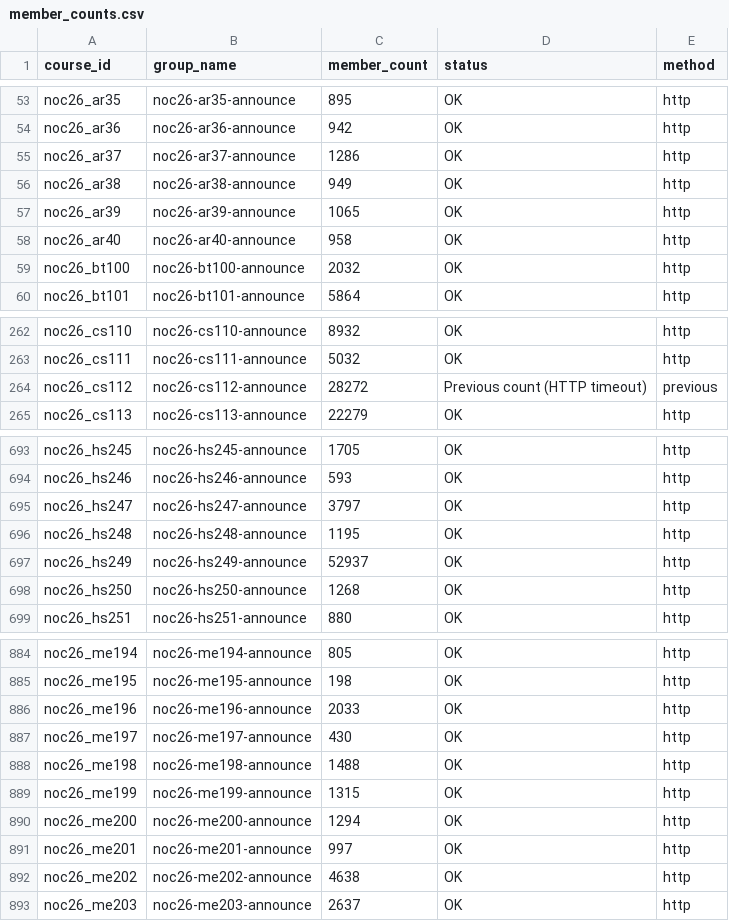
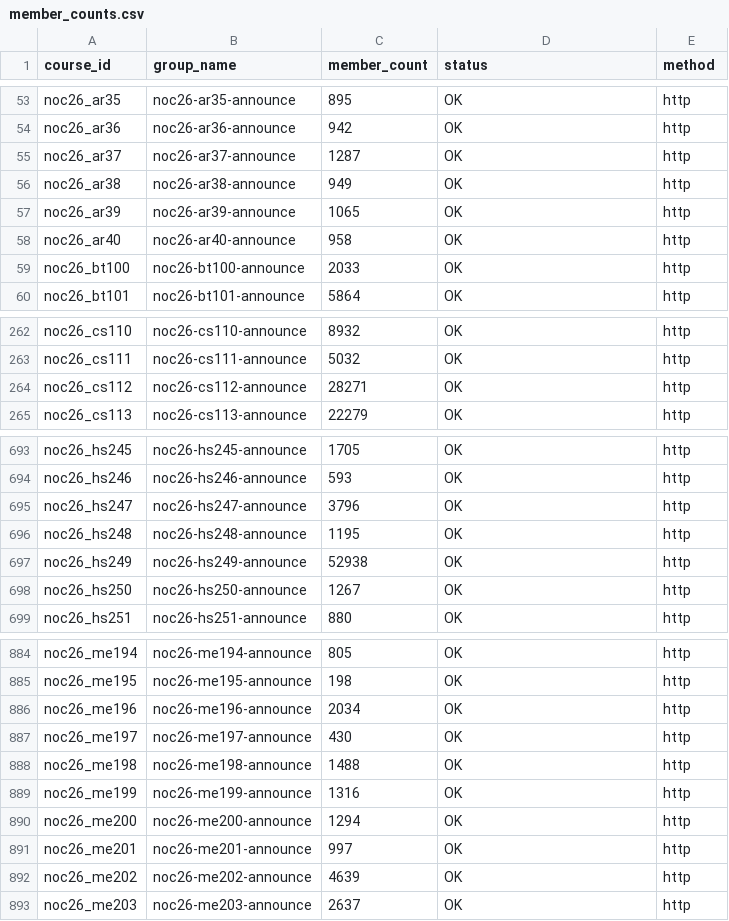
Before and after one commit to 01234santhoshprabhu/count, a CSV file: member_counts.csv, drawn as a sheet; only a part is shown, gaps mark what is left out; the diff covers the shown part only.

```diff
--- a/member_counts.csv
+++ b/member_counts.csv
@@ -54,3 +54,3 @@ noc26_ar35,noc26-ar35-announce,895,OK,http
 noc26_ar36,noc26-ar36-announce,942,OK,http
-noc26_ar37,noc26-ar37-announce,1286,OK,http
+noc26_ar37,noc26-ar37-announce,1287,OK,http
 noc26_ar38,noc26-ar38-announce,949,OK,http
@@ -58,3 +58,3 @@ noc26_ar39,noc26-ar39-announce,1065,OK,http
 noc26_ar40,noc26-ar40-announce,958,OK,http
-noc26_bt100,noc26-bt100-announce,2032,OK,http
+noc26_bt100,noc26-bt100-announce,2033,OK,http
 noc26_bt101,noc26-bt101-announce,5864,OK,http
@@ -263,3 +263,3 @@ noc26_cs110,noc26-cs110-announce,8932,OK,http
 noc26_cs111,noc26-cs111-announce,5032,OK,http
-noc26_cs112,noc26-cs112-announce,28272,Previous count (HTTP timeout),previous
+noc26_cs112,noc26-cs112-announce,28271,OK,http
 noc26_cs113,noc26-cs113-announce,22279,OK,http
@@ -694,6 +694,6 @@ noc26_hs245,noc26-hs245-announce,1705,OK,http
 noc26_hs246,noc26-hs246-announce,593,OK,http
-noc26_hs247,noc26-hs247-announce,3797,OK,http
+noc26_hs247,noc26-hs247-announce,3796,OK,http
 noc26_hs248,noc26-hs248-announce,1195,OK,http
-noc26_hs249,noc26-hs249-announce,52937,OK,http
-noc26_hs250,noc26-hs250-announce,1268,OK,http
+noc26_hs249,noc26-hs249-announce,52938,OK,http
+noc26_hs250,noc26-hs250-announce,1267,OK,http
 noc26_hs251,noc26-hs251-announce,880,OK,http
@@ -885,9 +885,9 @@ noc26_me194,noc26-me194-announce,805,OK,http
 noc26_me195,noc26-me195-announce,198,OK,http
-noc26_me196,noc26-me196-announce,2033,OK,http
+noc26_me196,noc26-me196-announce,2034,OK,http
 noc26_me197,noc26-me197-announce,430,OK,http
 noc26_me198,noc26-me198-announce,1488,OK,http
-noc26_me199,noc26-me199-announce,1315,OK,http
+noc26_me199,noc26-me199-announce,1316,OK,http
 noc26_me200,noc26-me200-announce,1294,OK,http
 noc26_me201,noc26-me201-announce,997,OK,http
-noc26_me202,noc26-me202-announce,4638,OK,http
+noc26_me202,noc26-me202-announce,4639,OK,http
 noc26_me203,noc26-me203-announce,2637,OK,http
```
Also changed, not shown: 44 edited cells elsewhere in this file, 3 other files.
